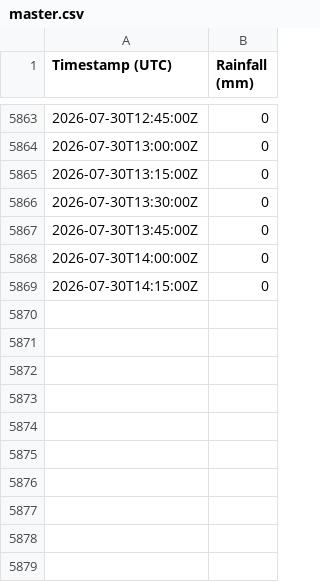
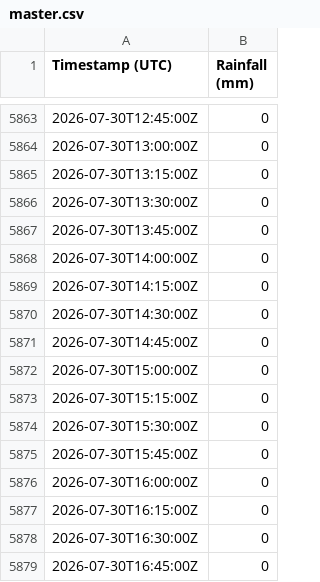
Before and after one commit to Loic-Chasseray/Rainfall-Data-Collector, a CSV file: master.csv, drawn as a sheet; only a part is shown, gaps mark what is left out; the diff names each change by its address in the sheet, - before the commit and + after, or states it on an @@ line.

Commit message:
Daily data update

```diff
--- a/master.csv
+++ b/master.csv
+row 5870: 2026-07-30T14:30:00Z | 0
+row 5871: 2026-07-30T14:45:00Z | 0
+row 5872: 2026-07-30T15:00:00Z | 0
+row 5873: 2026-07-30T15:15:00Z | 0
+row 5874: 2026-07-30T15:30:00Z | 0
+row 5875: 2026-07-30T15:45:00Z | 0
+row 5876: 2026-07-30T16:00:00Z | 0
+row 5877: 2026-07-30T16:15:00Z | 0
+row 5878: 2026-07-30T16:30:00Z | 0
+row 5879: 2026-07-30T16:45:00Z | 0
```
